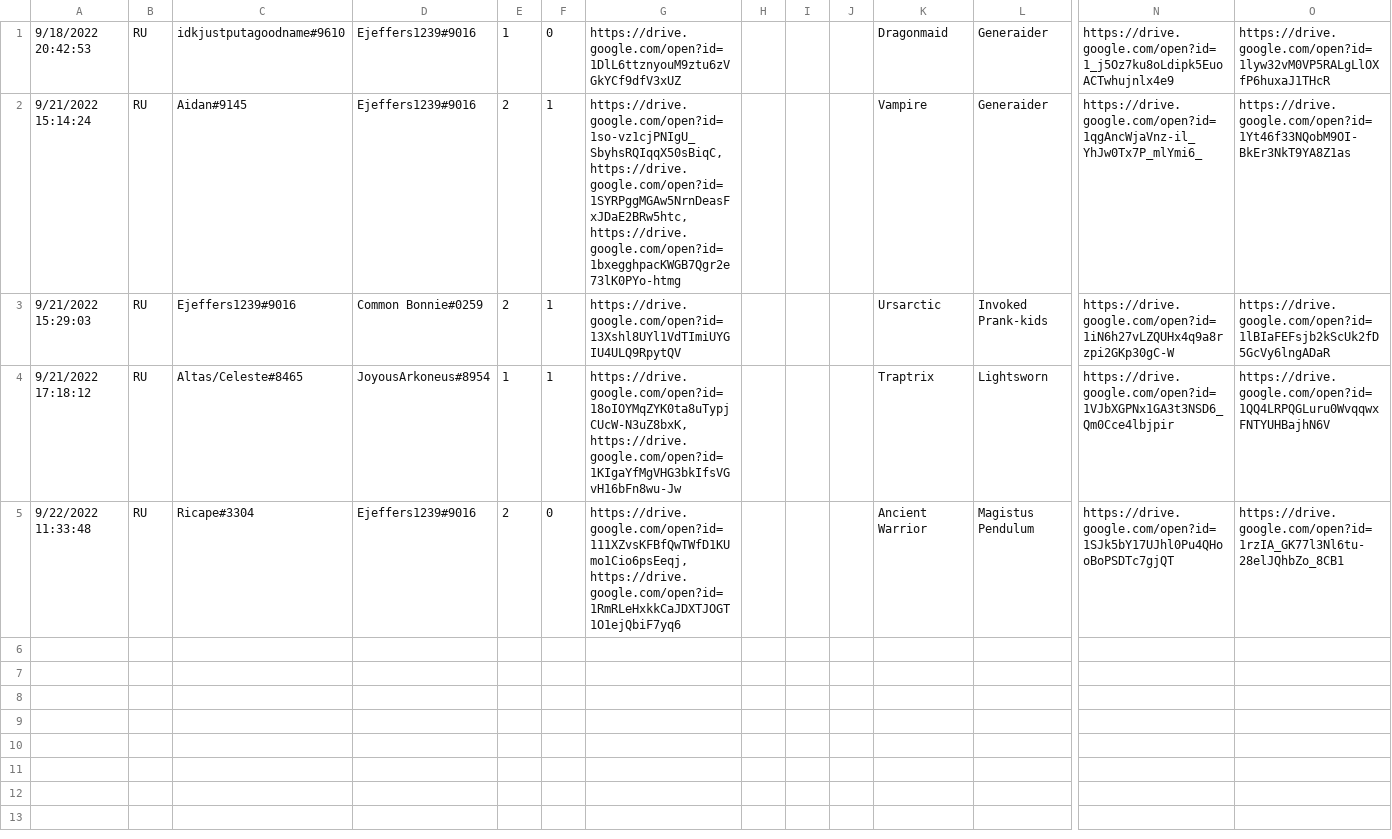
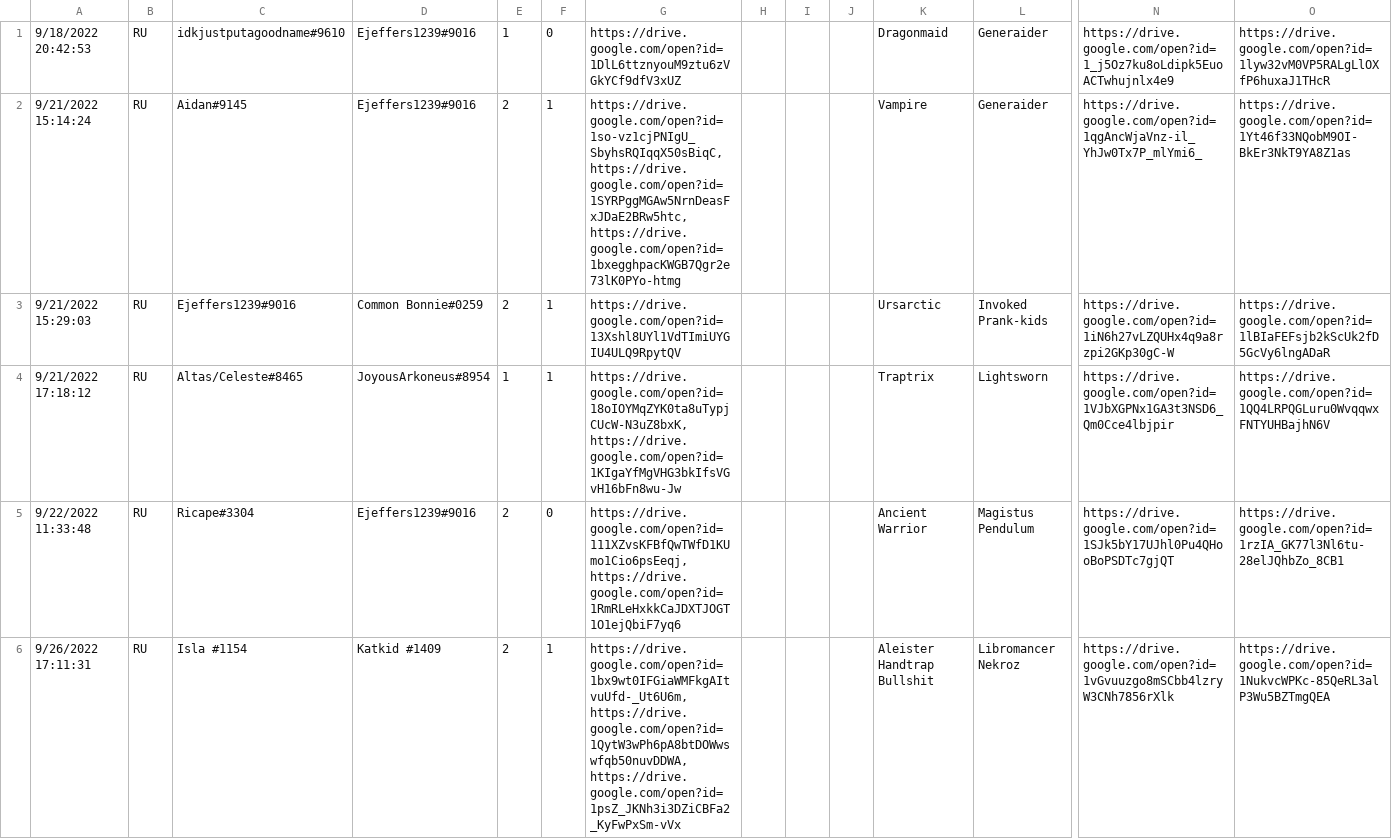
Before and after one commit to Ejeffers1239/YuGiOhTourneyAnalyser, a CSV file: sheetToDecksAndWR/sheet.csv, drawn as a sheet; only a part is shown, gaps mark what is left out; rows hold the shown columns only; the diff names each change by its address in the sheet, - before the commit and + after, or states it on an @@ line.

```diff
--- a/sheetToDecksAndWR/sheet.csv
+++ b/sheetToDecksAndWR/sheet.csv
+row 6: 9/26/2022 17:11:31 | RU | Isla #1154 | Katkid #1409 | 2 | 1 | https://drive.google.com/open?id=1bx9wt0IFGiaWMFkgAItvuUfd-_Ut6U6m, https://drive.google.com/open?id=1QytW3wPh6pA8btDOWwswfqb50nuvDDWA, https://drive.google.com/open?id=1psZ_JKNh3i3DZiCBFa2_KyFwPxSm-vVx |  |  |  | Aleister Handtrap Bullshit | Libromancer Nekroz | https://drive.google.com/open?id=1vGvuuzgo8mSCbb4lzryW3CNh7856rXlk | https://drive.google.com/open?id=1NukvcWPKc-85QeRL3alP3Wu5BZTmgQEA
```
Also changed, not shown: 8 other files.
